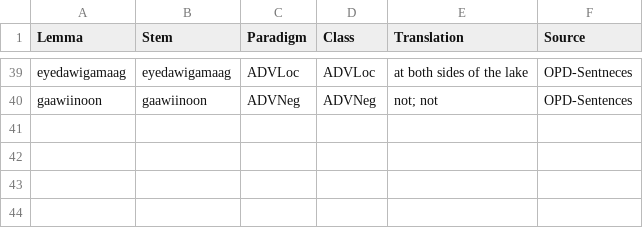
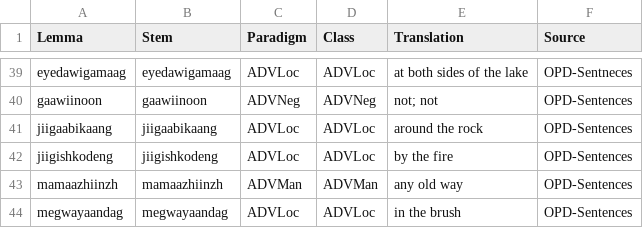
Before and after one commit to ELF-Lab/OjibweLexicon, a CSV file: HammerlyFieldwork/ADVERBS.csv, drawn as a sheet; only a part is shown, gaps mark what is left out.

```diff
--- a/HammerlyFieldwork/ADVERBS.csv
+++ b/HammerlyFieldwork/ADVERBS.csv
@@ -40 +40,5 @@ eyedawigamaag,eyedawigamaag,ADVLoc,ADVLoc,at both sides of the lake,OPD-Sentnece
 gaawiinoon,gaawiinoon,ADVNeg,ADVNeg,not; not,OPD-Sentences
+jiigaabikaang,jiigaabikaang,ADVLoc,ADVLoc,around the rock,OPD-Sentences
+jiigishkodeng,jiigishkodeng,ADVLoc,ADVLoc,by the fire,OPD-Sentences
+mamaazhiinzh,mamaazhiinzh,ADVMan,ADVMan,any old way,OPD-Sentences
+megwayaandag,megwayaandag,ADVLoc,ADVLoc,in the brush,OPD-Sentences
```
Also changed, not shown: HammerlyFieldwork/NOUNS.csv, HammerlyFieldwork/PROPER_NOUNS.csv, 5 other files.
